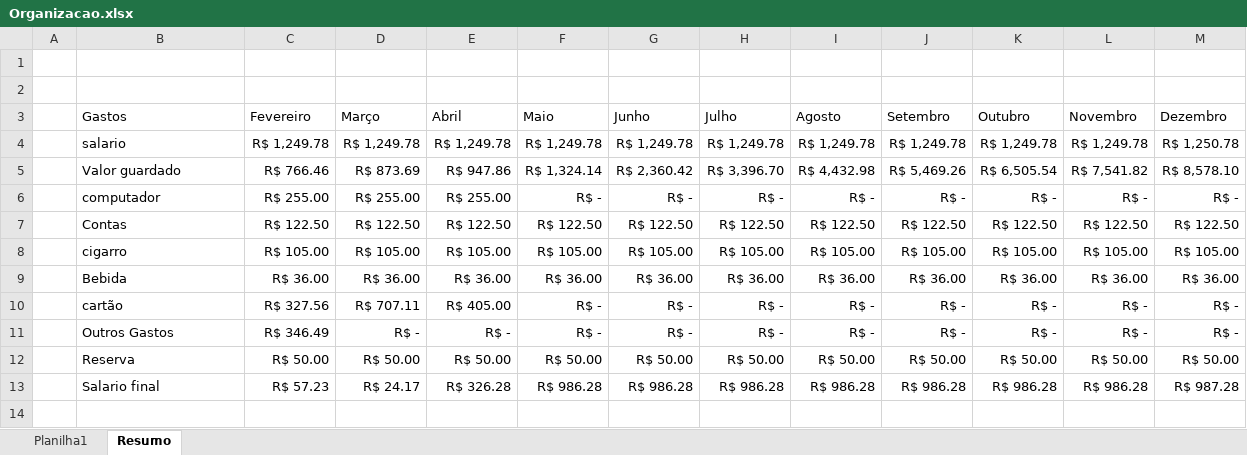
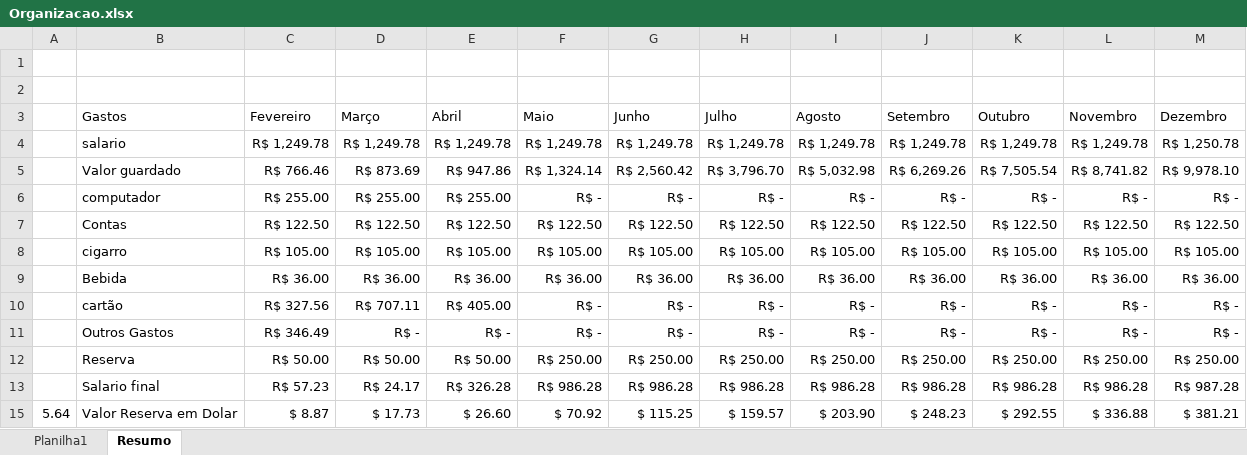
Before and after one commit to Kevyn-Santos/Main_repository, an Excel workbook: Python/teste/Organizacao.xlsx, sheet Resumo, drawn as a sheet; values as stored, in another font and other column widths than the file's, no borders; table styles not drawn; the diff names each change by its address in the sheet, - before the commit and + after, or states it on an @@ line.

```diff
--- a/Python/teste/Organizacao.xlsx (sheet Resumo)
+++ b/Python/teste/Organizacao.xlsx (sheet Resumo)
-G5 (Junho): R$ 2,360.42
+G5 (Junho): R$ 2,560.42
-H5 (Julho): R$ 3,396.70
+H5 (Julho): R$ 3,796.70
-I5 (Agosto): R$ 4,432.98
+I5 (Agosto): R$ 5,032.98
-J5 (Setembro): R$ 5,469.26
+J5 (Setembro): R$ 6,269.26
-K5 (Outubro): R$ 6,505.54
+K5 (Outubro): R$ 7,505.54
-L5 (Novembro): R$ 7,541.82
+L5 (Novembro): R$ 8,741.82
-M5 (Dezembro): R$ 8,578.10
+M5 (Dezembro): R$ 9,978.10
-F12 (Maio): R$ 50.00
+F12 (Maio): R$ 250.00
-G12 (Junho): R$ 50.00
+G12 (Junho): R$ 250.00
-H12 (Julho): R$ 50.00
+H12 (Julho): R$ 250.00
-I12 (Agosto): R$ 50.00
+I12 (Agosto): R$ 250.00
-J12 (Setembro): R$ 50.00
+J12 (Setembro): R$ 250.00
-K12 (Outubro): R$ 50.00
+K12 (Outubro): R$ 250.00
-L12 (Novembro): R$ 50.00
+L12 (Novembro): R$ 250.00
-M12 (Dezembro): R$ 50.00
+M12 (Dezembro): R$ 250.00
+row 15: 5.64 | Valor Reserva em Dolar | $ 8.87 | $ 17.73 | $ 26.60 | $ 70.92 | $ 115.25 | $ 159.57 | $ 203.90 | $ 248.23 | $ 292.55 | $ 336.88 | $ 381.21
```
Also changed, not shown: hidden cells, 19 other files.
